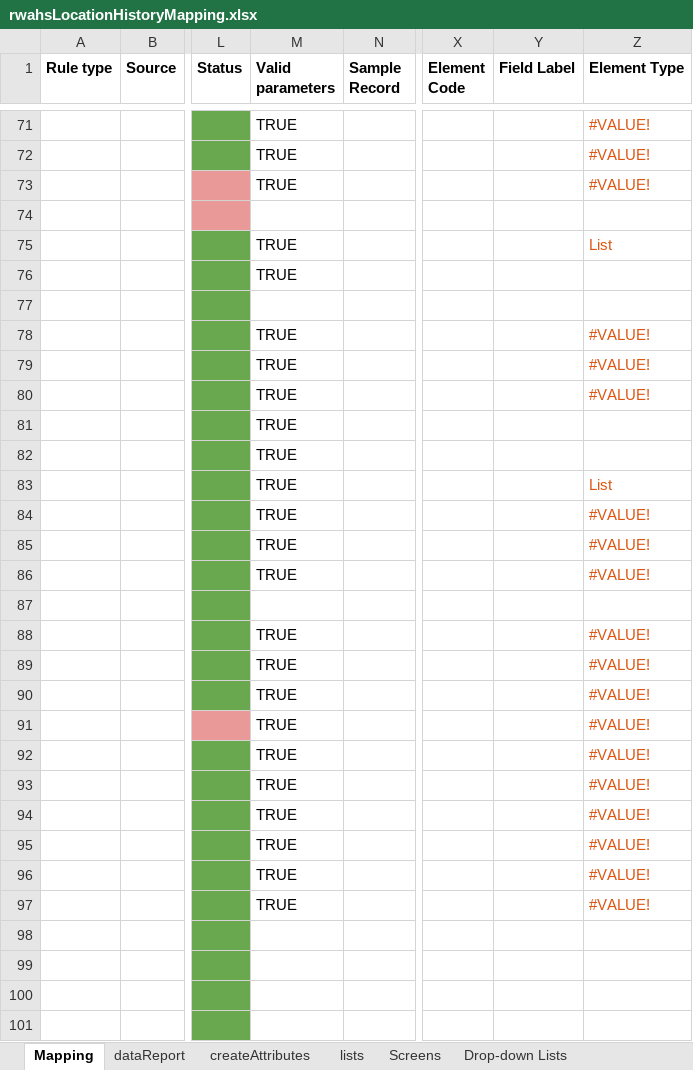
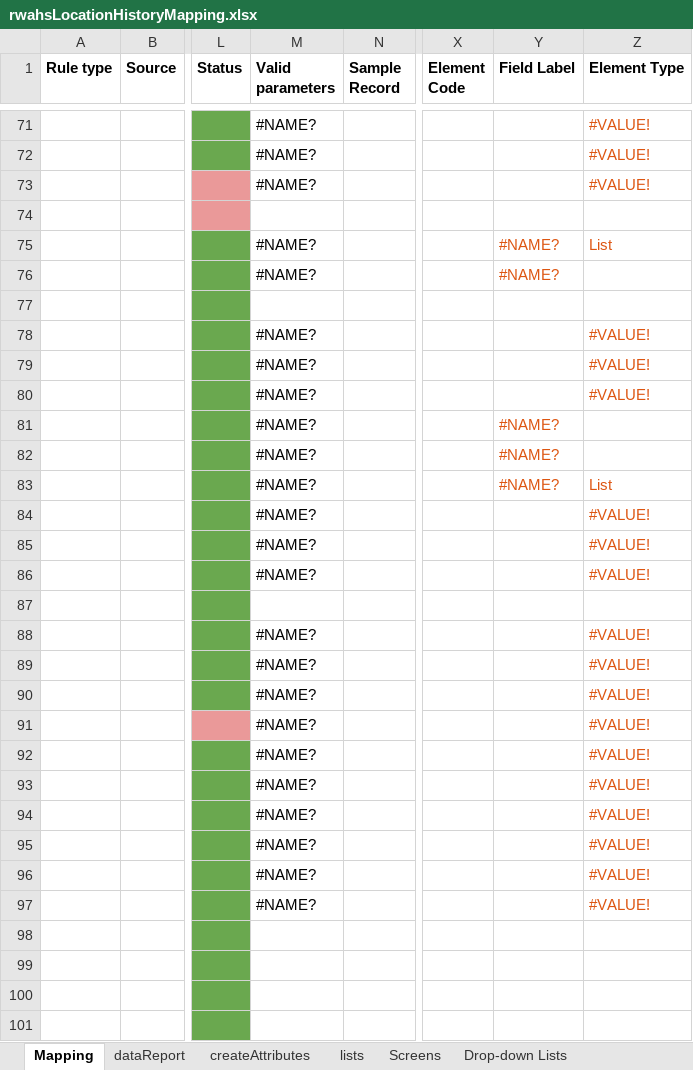
Before and after one commit to rwahs/import-scripts, an Excel workbook: museum/rwahsLocationHistoryMapping.xlsx, sheet Mapping, drawn as a sheet; only a part is shown, gaps mark what is left out; values as stored, in another font and other column widths than the file's, no borders; charts and pictures and conditional formats not drawn; the diff covers the shown part only; the diff names each change by its address in the sheet, - before the commit and + after, or states it on an @@ line.

```diff
--- a/museum/rwahsLocationHistoryMapping.xlsx (sheet Mapping)
+++ b/museum/rwahsLocationHistoryMapping.xlsx (sheet Mapping)
-M71:M73 (Valid parameters): TRUE
+M71:M73 (Valid parameters): #NAME?
-M75:M76 (Valid parameters): TRUE
+M75:M76 (Valid parameters): #NAME?
-Y75:Y76 (Field Label): (empty)
+Y75:Y76 (Field Label): #NAME?
-M78:M86 (Valid parameters): TRUE
+M78:M86 (Valid parameters): #NAME?
-Y81:Y83 (Field Label): (empty)
+Y81:Y83 (Field Label): #NAME?
-M88:M97 (Valid parameters): TRUE
+M88:M97 (Valid parameters): #NAME?
```
Also changed, not shown: 63 edited cells elsewhere in this sheet, hidden cells, 3 other files.
